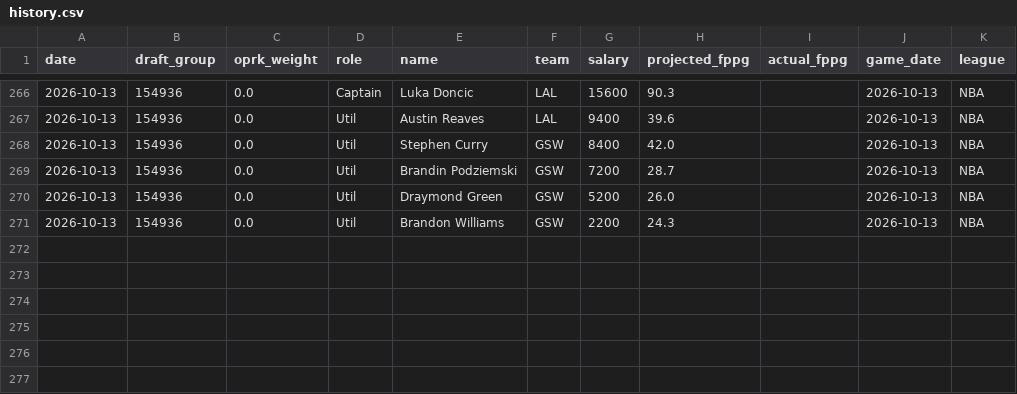
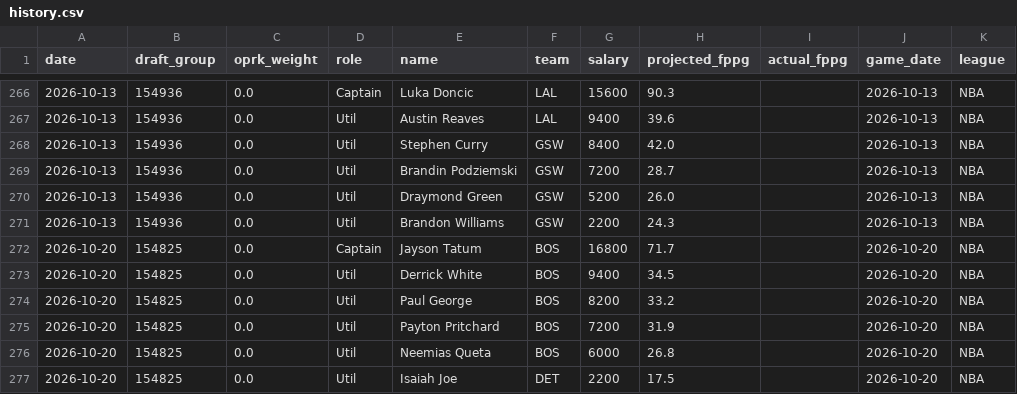
Before and after one commit to leelening/lineupiq, a CSV file: history.csv, drawn as a sheet; only a part is shown, gaps mark what is left out; the diff names each change by its address in the sheet, - before the commit and + after, or states it on an @@ line.

Commit message:
Update lineup history (2026-10-14) [skip ci]

```diff
--- a/history.csv
+++ b/history.csv
+row 272: 2026-10-20 | 154825 | 0.0 | Captain | Jayson Tatum | BOS | 16800 | 71.7 |  | 2026-10-20 | NBA
+row 273: 2026-10-20 | 154825 | 0.0 | Util | Derrick White | BOS | 9400 | 34.5 |  | 2026-10-20 | NBA
+row 274: 2026-10-20 | 154825 | 0.0 | Util | Paul George | BOS | 8200 | 33.2 |  | 2026-10-20 | NBA
+row 275: 2026-10-20 | 154825 | 0.0 | Util | Payton Pritchard | BOS | 7200 | 31.9 |  | 2026-10-20 | NBA
+row 276: 2026-10-20 | 154825 | 0.0 | Util | Neemias Queta | BOS | 6000 | 26.8 |  | 2026-10-20 | NBA
+row 277: 2026-10-20 | 154825 | 0.0 | Util | Isaiah Joe | DET | 2200 | 17.5 |  | 2026-10-20 | NBA
```
